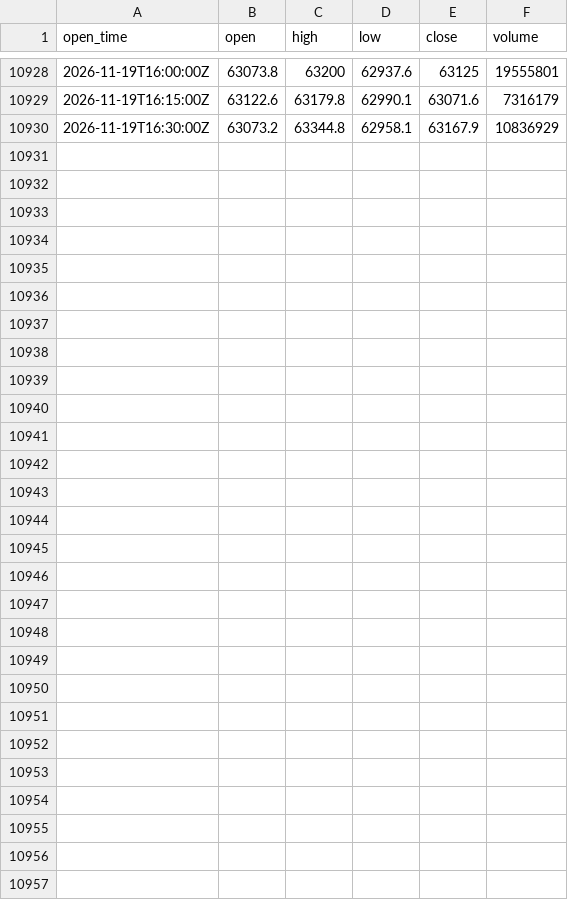
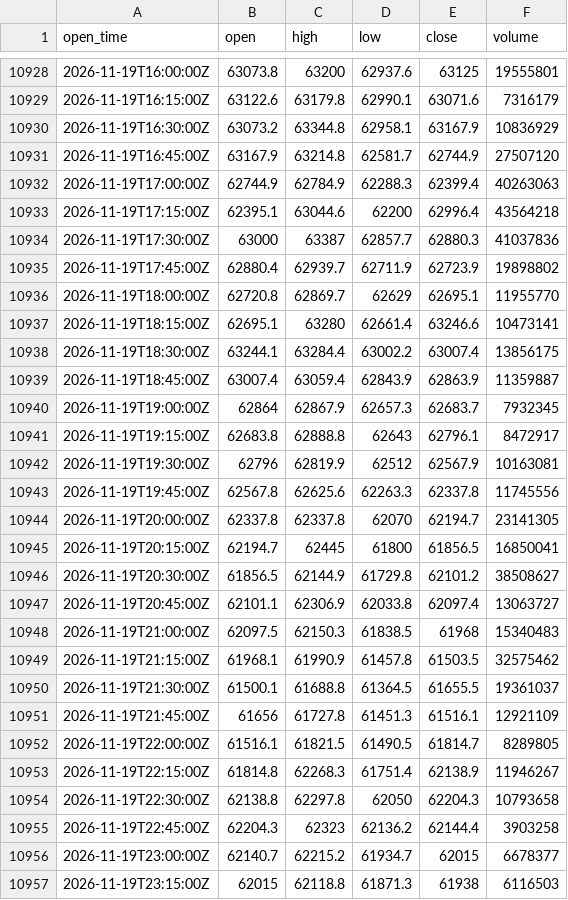
Before and after one commit to ethanbdrd/sol-trader, a CSV file: data/btc_15m.csv, drawn as a sheet; only a part is shown, gaps mark what is left out.

```diff
--- a/data/btc_15m.csv
+++ b/data/btc_15m.csv
@@ -10930 +10930,28 @@ open_time,open,high,low,close,volume
 2026-11-19T16:30:00Z,63073.2,63344.8,62958.1,63167.9,10836929
+2026-11-19T16:45:00Z,63167.9,63214.8,62581.7,62744.9,27507120
+2026-11-19T17:00:00Z,62744.9,62784.9,62288.3,62399.4,40263063
+2026-11-19T17:15:00Z,62395.1,63044.6,62200,62996.4,43564218
+2026-11-19T17:30:00Z,63000,63387,62857.7,62880.3,41037836
+2026-11-19T17:45:00Z,62880.4,62939.7,62711.9,62723.9,19898802
+2026-11-19T18:00:00Z,62720.8,62869.7,62629,62695.1,11955770
+2026-11-19T18:15:00Z,62695.1,63280,62661.4,63246.6,10473141
+2026-11-19T18:30:00Z,63244.1,63284.4,63002.2,63007.4,13856175
+2026-11-19T18:45:00Z,63007.4,63059.4,62843.9,62863.9,11359887
+2026-11-19T19:00:00Z,62864,62867.9,62657.3,62683.7,7932345
+2026-11-19T19:15:00Z,62683.8,62888.8,62643,62796.1,8472917
+2026-11-19T19:30:00Z,62796,62819.9,62512,62567.9,10163081
+2026-11-19T19:45:00Z,62567.8,62625.6,62263.3,62337.8,11745556
+2026-11-19T20:00:00Z,62337.8,62337.8,62070,62194.7,23141305
+2026-11-19T20:15:00Z,62194.7,62445,61800,61856.5,16850041
+2026-11-19T20:30:00Z,61856.5,62144.9,61729.8,62101.2,38508627
+2026-11-19T20:45:00Z,62101.1,62306.9,62033.8,62097.4,13063727
+2026-11-19T21:00:00Z,62097.5,62150.3,61838.5,61968,15340483
+2026-11-19T21:15:00Z,61968.1,61990.9,61457.8,61503.5,32575462
+2026-11-19T21:30:00Z,61500.1,61688.8,61364.5,61655.5,19361037
+2026-11-19T21:45:00Z,61656,61727.8,61451.3,61516.1,12921109
+2026-11-19T22:00:00Z,61516.1,61821.5,61490.5,61814.7,8289805
+2026-11-19T22:15:00Z,61814.8,62268.3,61751.4,62138.9,11946267
+2026-11-19T22:30:00Z,62138.8,62297.8,62050,62204.3,10793658
+2026-11-19T22:45:00Z,62204.3,62323,62136.2,62144.4,3903258
+2026-11-19T23:00:00Z,62140.7,62215.2,61934.7,62015,6678377
+2026-11-19T23:15:00Z,62015,62118.8,61871.3,61938,6116503
```
Also changed, not shown: data/sol_15m.csv, data/sol_4h.csv, 5 other files.
